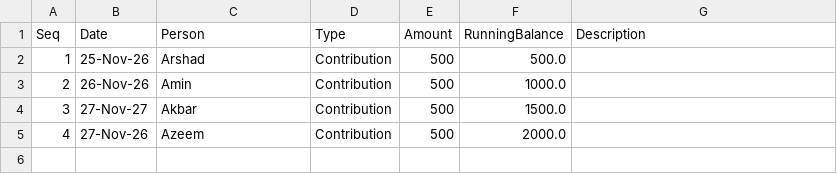
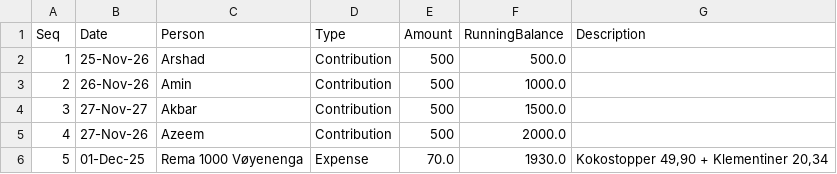
Before and after one commit to aakshirwany/tracker, a CSV file: data.csv, drawn as a sheet.

Commit message:
Update tracker data

```diff
--- a/data.csv
+++ b/data.csv
@@ -5 +5,2 @@ Seq,Date,Person,Type,Amount,RunningBalance,Description
 4,27-Nov-26,Azeem,Contribution,500,2000.0,
+5,01-Dec-25,Rema 1000 Vøyenenga,Expense,70.0,1930.0,"Kokostopper 49,90 + Klementiner 20,34"
```
